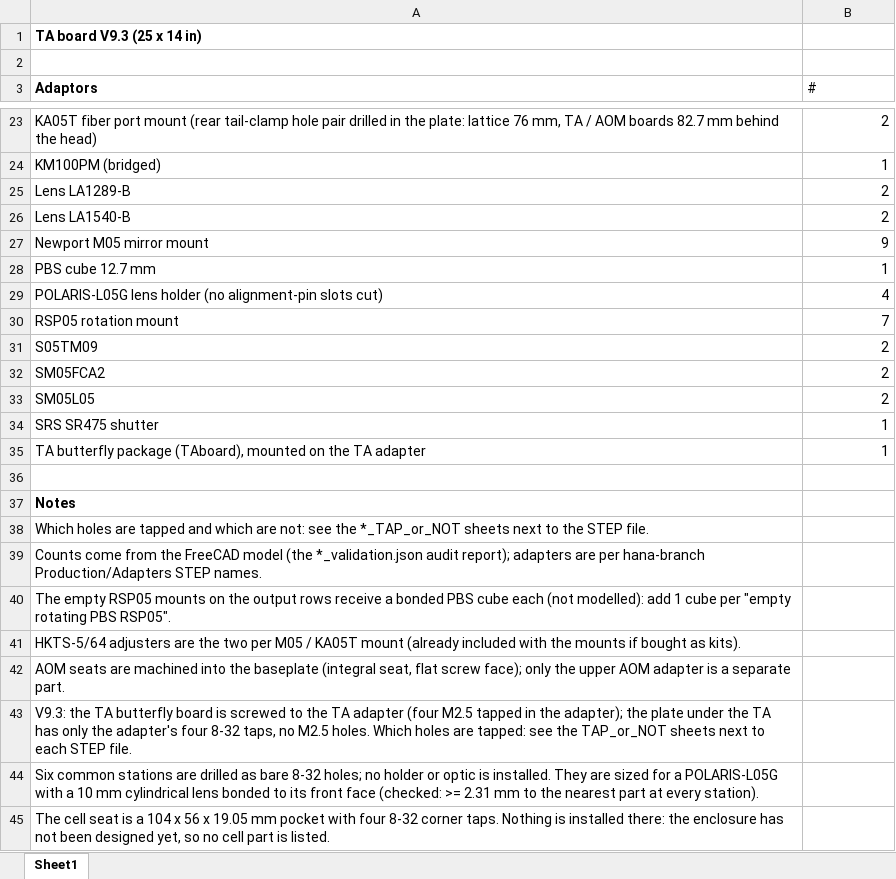
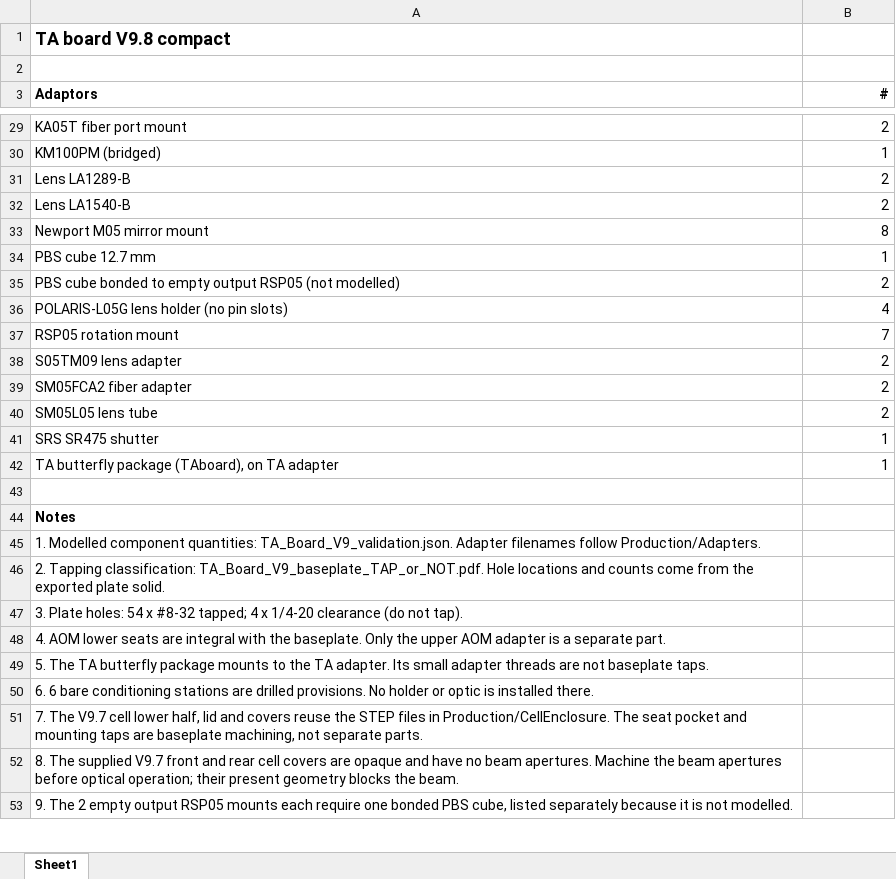
Before and after one commit to hybrid-lab/PyOpticL_Rubidium_System, an Excel workbook: Production/TABoardV9/TA_Board_V9.xlsx, sheet Sheet1, drawn as a sheet; only a part is shown, gaps mark what is left out; values as stored, in another font and other column widths than the file's, no borders; addresses are those after the commit; the diff covers the shown part only; the diff names each change by its address in the sheet, - before the commit and + after, or states it on an @@ line.

Commit message:
Compact TA V9.8 to 14 x 17.5 inches and reuse V9.7 cell assembly

```diff
--- a/Production/TABoardV9/TA_Board_V9.xlsx (sheet Sheet1)
+++ b/Production/TABoardV9/TA_Board_V9.xlsx (sheet Sheet1)
-A1 (Adaptors): TA board V9.3 (25 x 14 in)
+A1 (Adaptors): TA board V9.8 compact
@@ A1 text size: larger @@
@@ B3 bold: off → on, alignment: left → right @@
-A29 (Adaptors): …port mount (rear tail-clamp hole pair drilled in the plate: lattice 76 mm, TA / AOM boards 82.7 mm behind the head)
+A29 (Adaptors): …port mount
-B33 (#): 9
+B33 (#): 8
+row 35: PBS cube bonded to empty output RSP05 (not modelled) | 2
-A36 (Adaptors): …holder (no alignment-pin slots cut)
+A36 (Adaptors): …holder (no pin slots)
-A38 (Adaptors): S05TM09
+A38 (Adaptors): S05TM09 lens adapter
-A39 (Adaptors): SM05FCA2
+A39 (Adaptors): SM05FCA2 fiber adapter
-A40 (Adaptors): SM05L05
+A40 (Adaptors): SM05L05 lens tube
-A42 (Adaptors): …package (TAboard), mounted on the TA adapter
+A42 (Adaptors): …package (TAboard), on TA adapter
-A45 (Adaptors): Which holes are tapped and which are not: see the *_TAP_or_NOT sheets next to the STEP file.
+A45 (Adaptors): 1. Modelled component quantities: TA_Board_V9_validation.json. Adapter filenames follow Production/Adapters.
-A46 (Adaptors): Counts come from the FreeCAD model (the *_validation.json audit report); adapters are per hana-branch Production/Adapters STEP names.
+A46 (Adaptors): 2. Tapping classification: TA_Board_V9_baseplate_TAP_or_NOT.pdf. Hole locations and counts come from the exported plate solid.
-A47 (Adaptors): The empty RSP05 mounts on the output rows receive a bonded PBS cube each (not modelled): add 1 cube per "empty rotating PBS RSP05".
+A47 (Adaptors): 3. Plate holes: 54 x #8-32 tapped; 4 x 1/4-20 clearance (do not tap).
-A48 (Adaptors): HKTS-5/64 adjusters are the two per M05 / KA05T mount (already included with the mounts if bought as kits).
+A48 (Adaptors): 4. AOM lower seats are integral with the baseplate. Only the upper AOM adapter is a separate part.
-A49 (Adaptors): AOM seats are machined into the baseplate (integral seat, flat screw face); only the upper AOM adapter is a separate part.
+A49 (Adaptors): 5. The TA butterfly package mounts to the TA adapter. Its small adapter threads are not baseplate taps.
-A50 (Adaptors): V9.3: the TA butterfly board is screwed to the TA adapter (four M2.5 tapped in the adapter); the plate under the TA has only the adapter's four 8-32 taps, no M2.5 holes. Which holes are tapped: see the TAP_or_NOT sheets next to each STEP file.
+A50 (Adaptors): 6. 6 bare conditioning stations are drilled provisions. No holder or optic is installed there.
-A51 (Adaptors): Six common stations are drilled as bare 8-32 holes; no holder or optic is installed. They are sized for a POLARIS-L05G with a 10 mm cylindrical lens bonded to its front face (checked: >= 2.31 mm to the nearest part at every station).
+A51 (Adaptors): 7. The V9.7 cell lower half, lid and covers reuse the STEP files in Production/CellEnclosure. The seat pocket and mounting taps are baseplate machining, not separate parts.
-A52 (Adaptors): The cell seat is a 104 x 56 x 19.05 mm pocket with four 8-32 corner taps. Nothing is installed there: the enclosure has not been designed yet, so no cell part is listed.
+A52 (Adaptors): 8. The supplied V9.7 front and rear cell covers are opaque and have no beam apertures. Machine the beam apertures before optical operation; their present geometry blocks the beam.
+row 53: 9. The 2 empty output RSP05 mounts each require one bonded PBS cube, listed separately because it is not modelled.
```
Also changed, not shown: 8 added rows, 1 removed row, 6 edited cells and cell formats elsewhere in this sheet, 16 other files.
